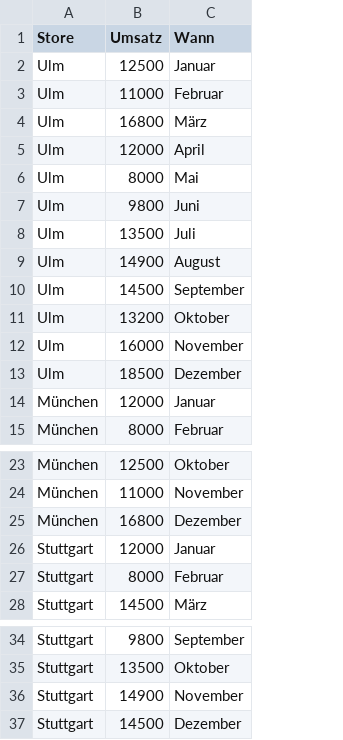
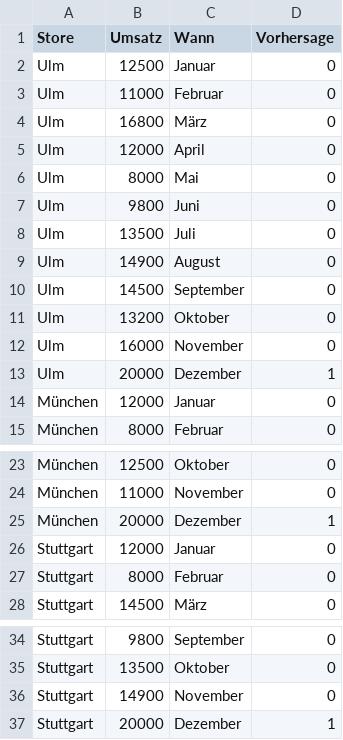
Before and after one commit to aroeder-ipri/XAI-im-Controlling, a CSV file: Frontend/fiktiv.csv, drawn as a sheet; only a part is shown, gaps mark what is left out; the diff names each change by its address in the sheet, - before the commit and + after, or states it on an @@ line.

Commit message:
Update fiktiv.csv

```diff
--- a/Frontend/fiktiv.csv
+++ b/Frontend/fiktiv.csv
+column D (Vorhersage), rows 2-15: 0 | 0 | 0 | 0 | 0 | 0 | 0 | 0 | 0 | 0 | 0 | 1 | 0 | 0; rows 23-28: 0 | 0 | 1 | 0 | 0 | 0; rows 34-37: 0 | 0 | 0 | 1
-B13 (Umsatz): 18500
+B13 (Umsatz): 20000
-B25 (Umsatz): 16800
+B25 (Umsatz): 20000
-B37 (Umsatz): 14500
+B37 (Umsatz): 20000
```
